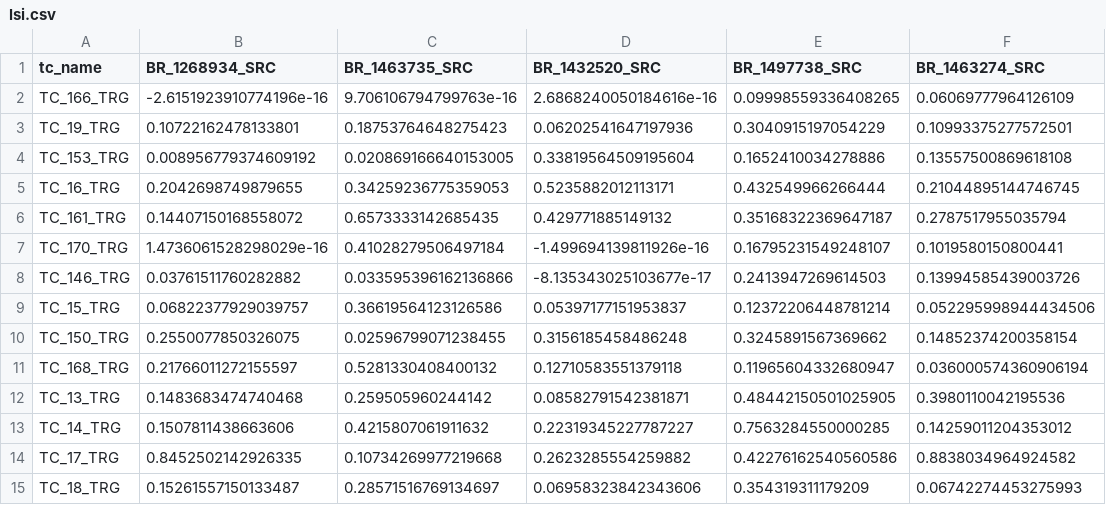
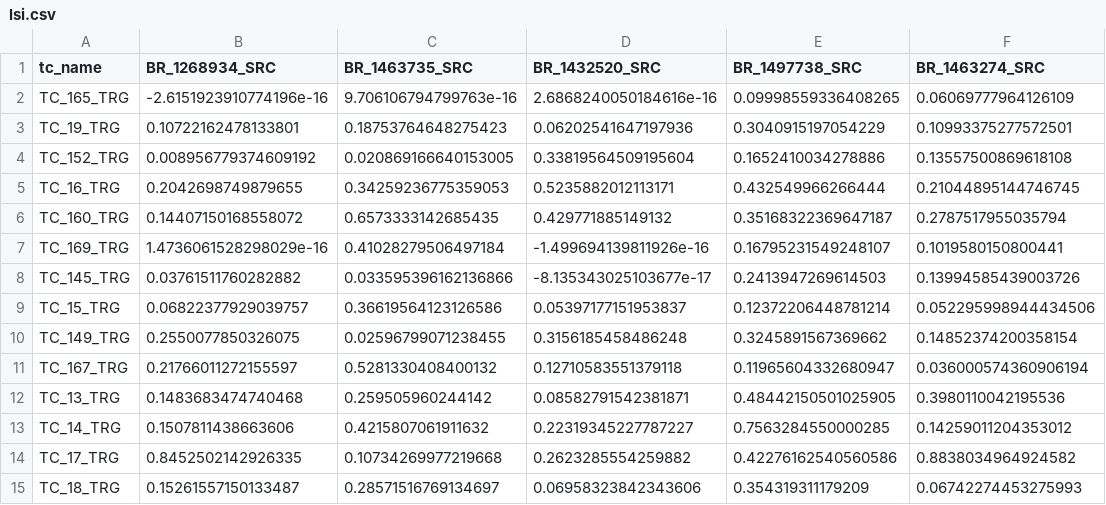
Before and after one commit to Pointpt/trace-link-recovery-study, a CSV file: notebooks/firefox/best_models_sim_matrix/lsi.csv, drawn as a sheet; only a part is shown; the diff names each change by its address in the sheet, - before the commit and + after, or states it on an @@ line.

Commit message:
reorganization of folders and modules to improve data analysis into firefox ipython notebook

```diff
--- a/notebooks/firefox/best_models_sim_matrix/lsi.csv
+++ b/notebooks/firefox/best_models_sim_matrix/lsi.csv
-A2 (tc_name): TC_166_TRG
+A2 (tc_name): TC_165_TRG
-A4 (tc_name): TC_153_TRG
+A4 (tc_name): TC_152_TRG
-A6 (tc_name): TC_161_TRG
+A6 (tc_name): TC_160_TRG
-A7 (tc_name): TC_170_TRG
+A7 (tc_name): TC_169_TRG
-A8 (tc_name): TC_146_TRG
+A8 (tc_name): TC_145_TRG
-A10 (tc_name): TC_150_TRG
+A10 (tc_name): TC_149_TRG
-A11 (tc_name): TC_168_TRG
+A11 (tc_name): TC_167_TRG
```
Also changed, not shown: 8 other files.
